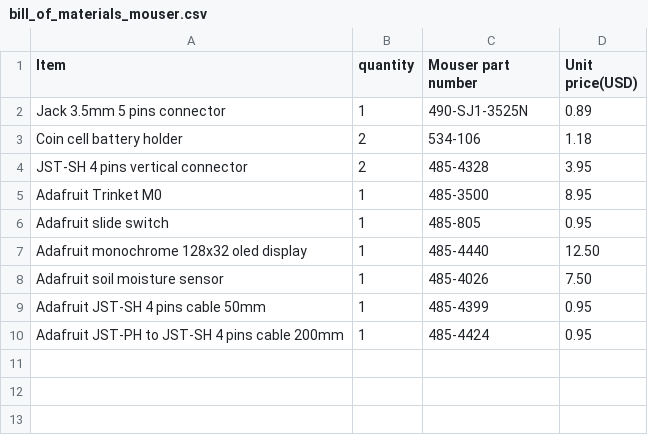
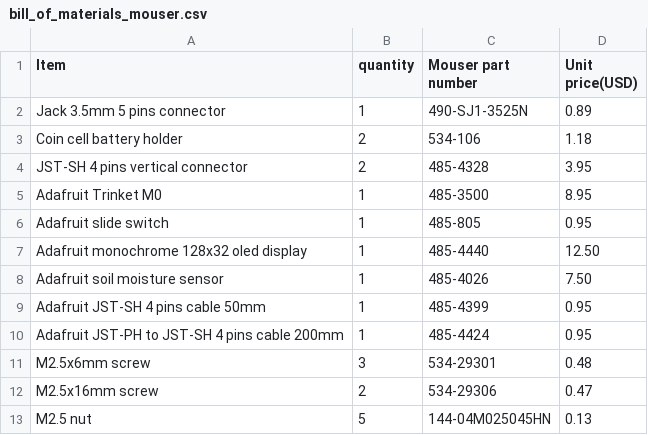
Before and after one commit to WeisLeDocto/Moisture_sensor, a CSV file: hardware/bill_of_materials_mouser.csv, drawn as a sheet.

Commit message:
Added the screws and nuts to the bill of materials

```diff
--- a/hardware/bill_of_materials_mouser.csv
+++ b/hardware/bill_of_materials_mouser.csv
@@ -10 +10,4 @@ Adafruit JST-SH 4 pins cable 50mm,1,485-4399,0.95
 Adafruit JST-PH to JST-SH 4 pins cable 200mm,1,485-4424,0.95
+M2.5x6mm screw,3,534-29301,0.48
+M2.5x16mm screw,2,534-29306,0.47
+M2.5 nut,5,144-04M025045HN,0.13
```
